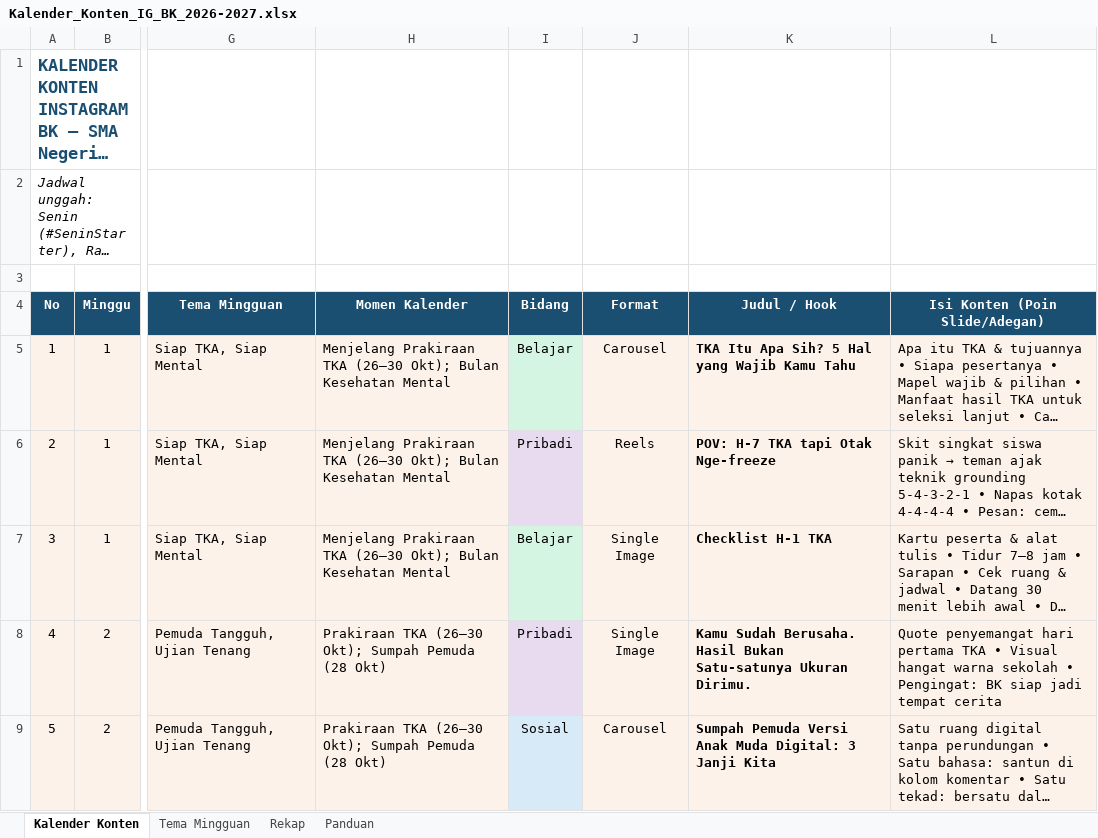
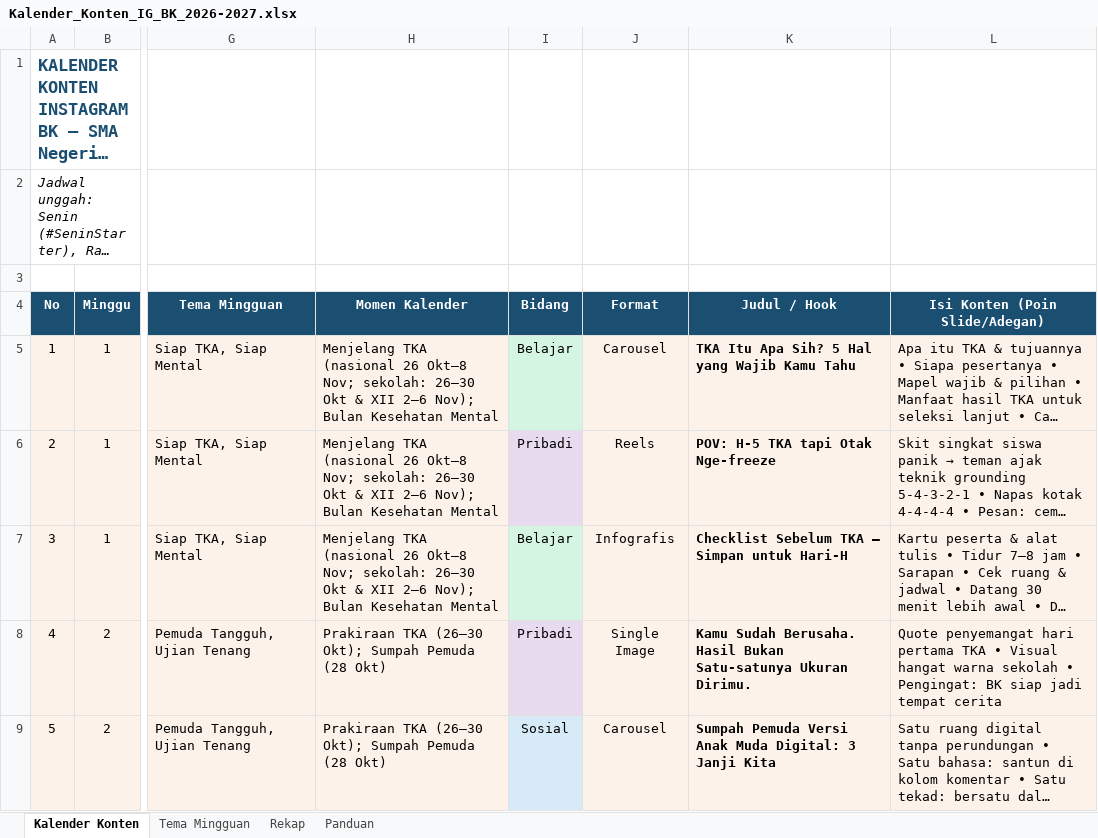
Before and after one commit to hadi-5758/BK-Cigalontang, an Excel workbook: BK-Cigalontang/konten-instagram/kalender/Kalender_Konten_IG_BK_2026-2027.xlsx, sheet Kalender Konten, drawn as a sheet; only a part is shown, gaps mark what is left out; long unchanged cells end in …; values as stored, in another font and other column widths than the file's, no borders; the diff names each change by its address in the sheet, - before the commit and + after, or states it on an @@ line.

```diff
--- a/BK-Cigalontang/konten-instagram/kalender/Kalender_Konten_IG_BK_2026-2027.xlsx (sheet Kalender Konten)
+++ b/BK-Cigalontang/konten-instagram/kalender/Kalender_Konten_IG_BK_2026-2027.xlsx (sheet Kalender Konten)
-H5:H7 (Momen Kalender): Menjelang Prakiraan TKA (26–30 Okt); Bulan Kesehatan…
+H5:H7 (Momen Kalender): Menjelang TKA (nasional 26 Okt–8 Nov; sekolah: 26–30 Okt & XII 2–6 Nov); Bulan Kesehatan…
-K6 (Judul / Hook): POV: H-7 TKA tapi Otak Nge-freeze
+K6 (Judul / Hook): POV: H-5 TKA tapi Otak Nge-freeze
-J7 (Format): Single Image
+J7 (Format): Infografis
-K7 (Judul / Hook): Checklist H-1 TKA
+K7 (Judul / Hook): Checklist Sebelum TKA — Simpan untuk Hari-H
```
Also changed, not shown: sheet Tema Mingguan, 3 other files.
